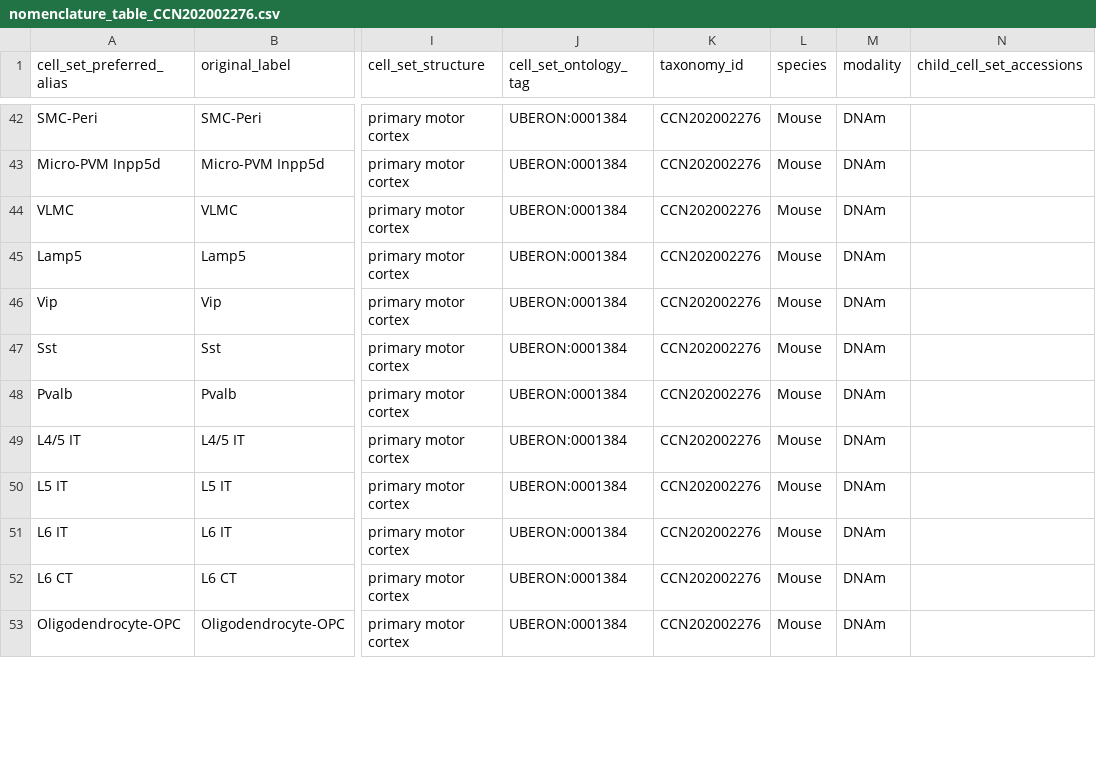
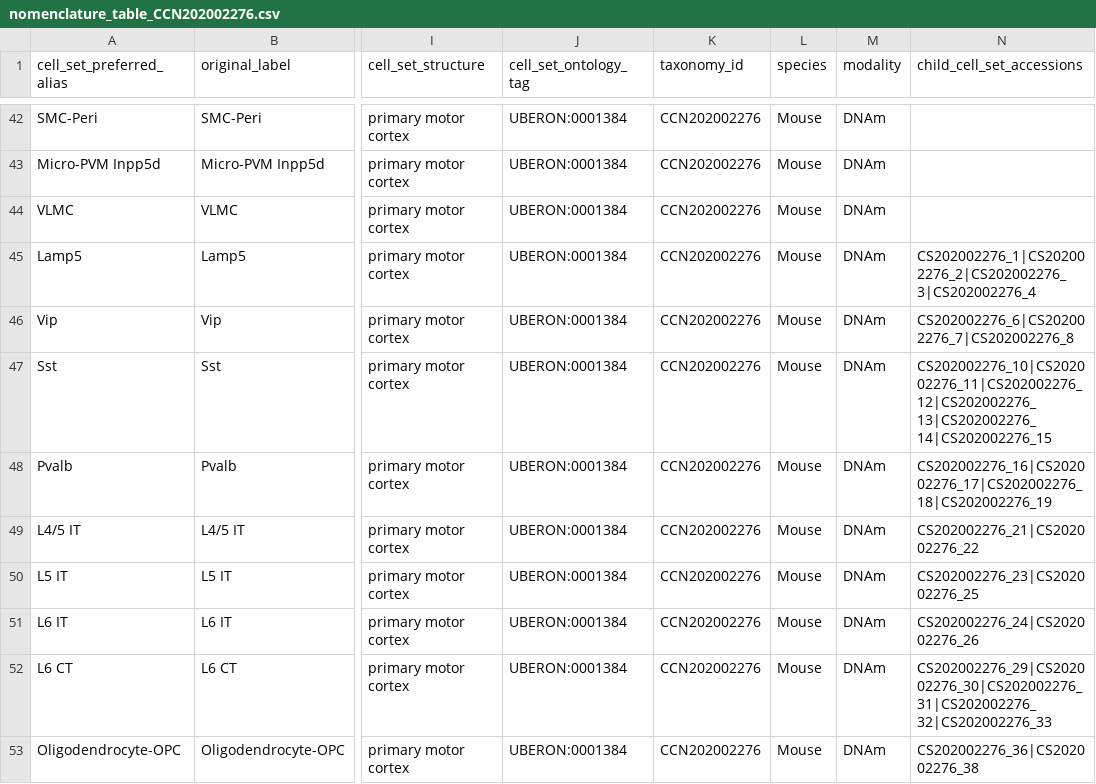
Before and after one commit to obophenotype/brain_data_standards_ontologies, a CSV file: src/dendrograms/nomenclature_table_CCN202002276.csv, drawn as a sheet; only a part is shown, gaps mark what is left out; the diff covers the shown part only; the diff names each change by its address in the sheet, - before the commit and + after, or states it on an @@ line.

```diff
--- a/src/dendrograms/nomenclature_table_CCN202002276.csv
+++ b/src/dendrograms/nomenclature_table_CCN202002276.csv
-N45 (child_cell_set_accessions): (empty)
+N45 (child_cell_set_accessions): CS202002276_1|CS202002276_2|CS202002276_3|CS202002276_4
-N46 (child_cell_set_accessions): (empty)
+N46 (child_cell_set_accessions): CS202002276_6|CS202002276_7|CS202002276_8
-N47 (child_cell_set_accessions): (empty)
+N47 (child_cell_set_accessions): CS202002276_10|CS202002276_11|CS202002276_12|CS202002276_13|CS202002276_14|CS202002276_15
-N48 (child_cell_set_accessions): (empty)
+N48 (child_cell_set_accessions): CS202002276_16|CS202002276_17|CS202002276_18|CS202002276_19
-N49 (child_cell_set_accessions): (empty)
+N49 (child_cell_set_accessions): CS202002276_21|CS202002276_22
-N50 (child_cell_set_accessions): (empty)
+N50 (child_cell_set_accessions): CS202002276_23|CS202002276_25
-N51 (child_cell_set_accessions): (empty)
+N51 (child_cell_set_accessions): CS202002276_24|CS202002276_26
-N52 (child_cell_set_accessions): (empty)
+N52 (child_cell_set_accessions): CS202002276_29|CS202002276_30|CS202002276_31|CS202002276_32|CS202002276_33
-N53 (child_cell_set_accessions): (empty)
+N53 (child_cell_set_accessions): CS202002276_36|CS202002276_38
```
Also changed, not shown: 1 added row and 8 edited cells elsewhere in this file, src/dendrograms/nomenclature_table_CCN202002011.csv, src/dendrograms/nomenclature_table_CCN202002012.csv, 12 other files.
